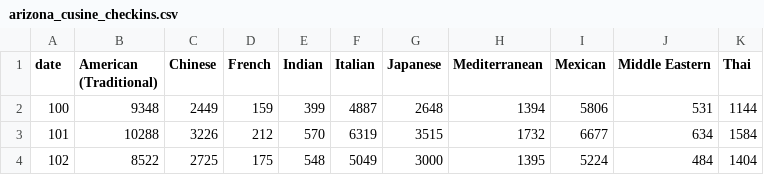
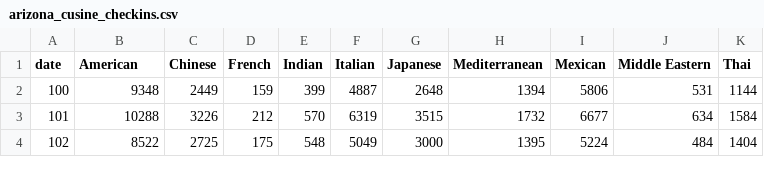
Before and after one commit to KarthigaHari/Cuisine_based_data_visualization, a CSV file: data/arizona_cusine_checkins.csv, drawn as a sheet; only a part is shown.

Commit message:
American cuisine issue fixed

```diff
--- a/data/arizona_cusine_checkins.csv
+++ b/data/arizona_cusine_checkins.csv
@@ -1,2 +1,2 @@
-date,American (Traditional),Chinese,French,Indian,Italian,Japanese,Mediterranean,Mexican,Middle Eastern,Thai
+date,American,Chinese,French,Indian,Italian,Japanese,Mediterranean,Mexican,Middle Eastern,Thai
 100,9348,2449,159,399,4887,2648,1394,5806,531,1144
```
